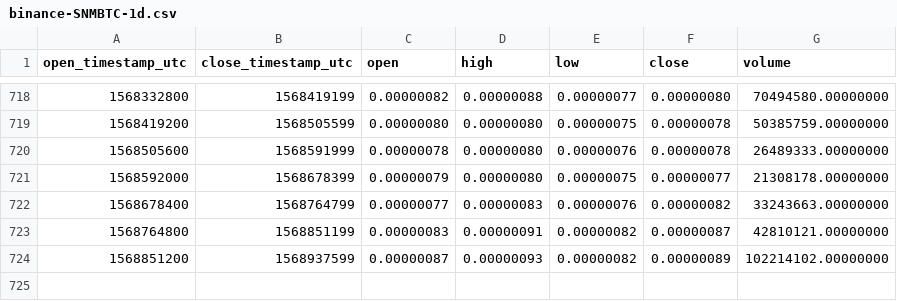
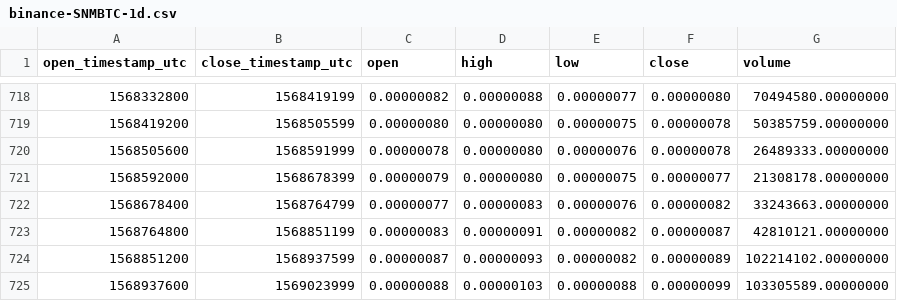
Before and after one commit to cryptobigbro/binance-SNMBTC, a CSV file: binance-SNMBTC-1d.csv, drawn as a sheet; only a part is shown, gaps mark what is left out; the diff names each change by its address in the sheet, - before the commit and + after, or states it on an @@ line.

Commit message:
Update OHLCV data.

```diff
--- a/binance-SNMBTC-1d.csv
+++ b/binance-SNMBTC-1d.csv
+row 725: 1568937600 | 1569023999 | 0.00000088 | 0.00000103 | 0.00000088 | 0.00000099 | 103305589.00000000
```
Also changed, not shown: 1 other file.
